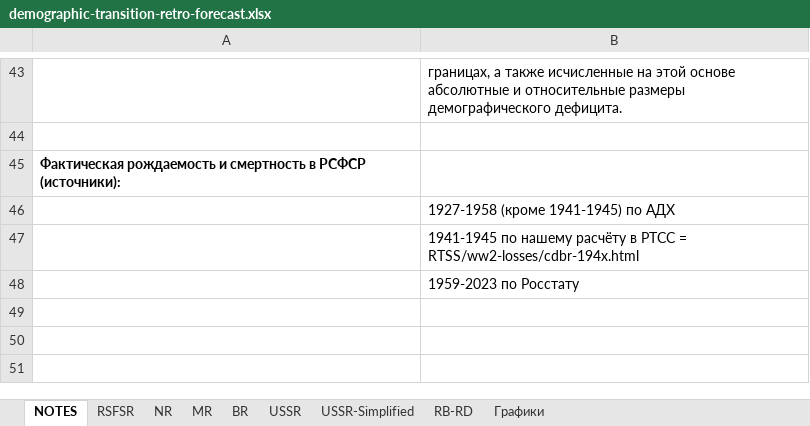
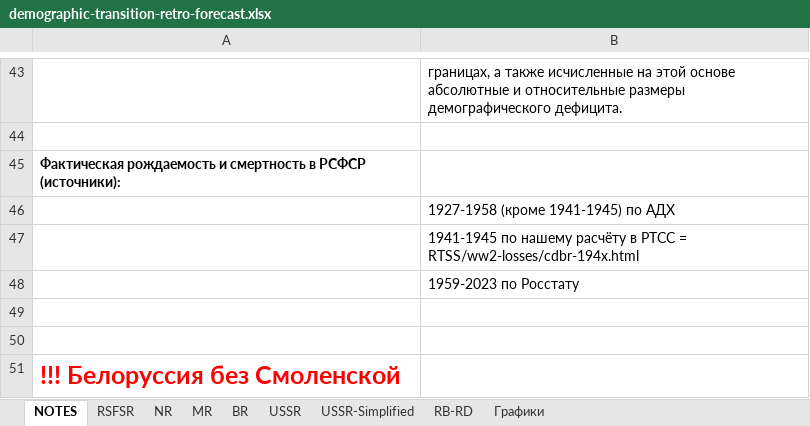
Before and after one commit to oboguev/RTSS, an Excel workbook: demographic-transition-retro-forecast.xlsx, sheet NOTES, drawn as a sheet; only a part is shown, gaps mark what is left out; values as stored, in another font and other column widths than the file's, no borders; the diff names each change by its address in the sheet, - before the commit and + after, or states it on an @@ line.

Commit message:
misc

```diff
--- a/demographic-transition-retro-forecast.xlsx (sheet NOTES)
+++ b/demographic-transition-retro-forecast.xlsx (sheet NOTES)
+row 49: (empty)
+row 50: (empty)
+row 51: !!! Белоруссия без Смоленской
```
